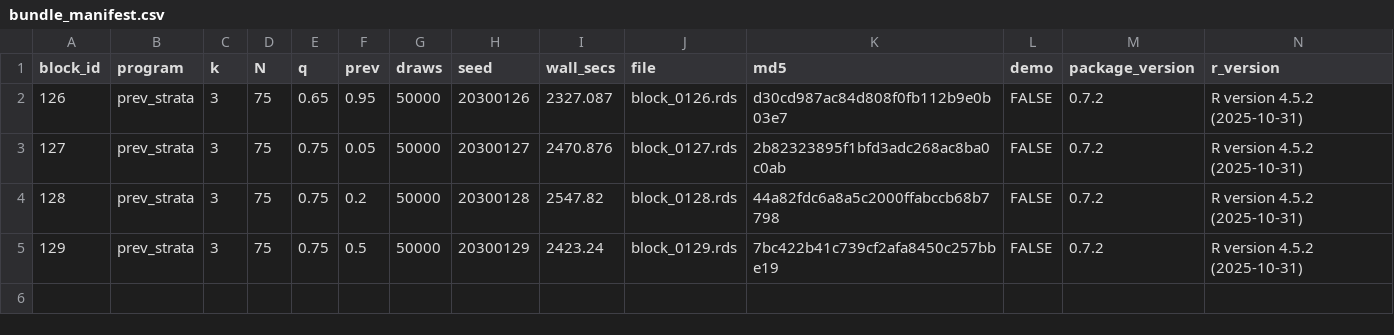
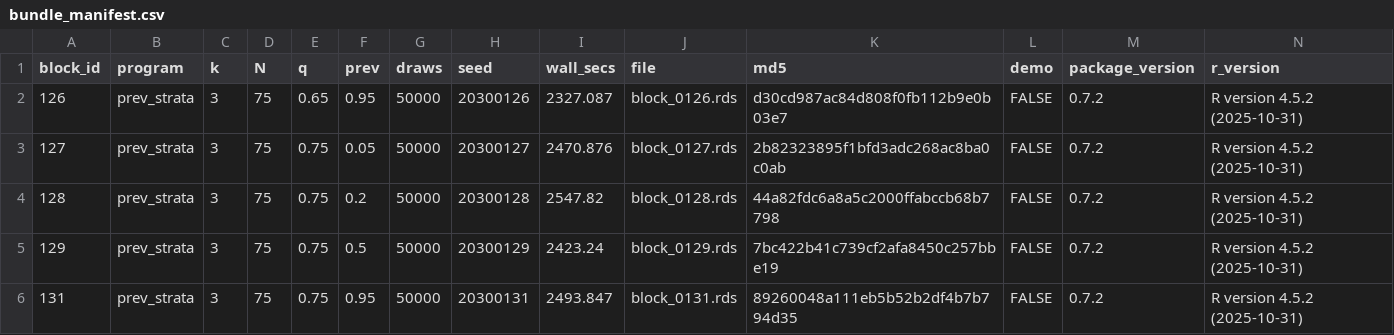
Before and after one commit to defense031/grassr, a CSV file: contrib/contributions/rachel-dill-gidaro-20260713-blocks126-149/bundle_manifest.csv, drawn as a sheet; the diff names each change by its address in the sheet, - before the commit and + after, or states it on an @@ line.

Commit message:
block 131 (tail_topup)

```diff
--- a/contrib/contributions/rachel-dill-gidaro-20260713-blocks126-149/bundle_manifest.csv
+++ b/contrib/contributions/rachel-dill-gidaro-20260713-blocks126-149/bundle_manifest.csv
+row 6: 131 | prev_strata | 3 | 75 | 0.75 | 0.95 | 50000 | 20300131 | 2493.847 | block_0131.rds | 89260048a111eb5b52b2df4b7b794d35 | FALSE | 0.7.2 | R version 4.5.2 (2025-10-31)
```
Also changed, not shown: 1 other file.
